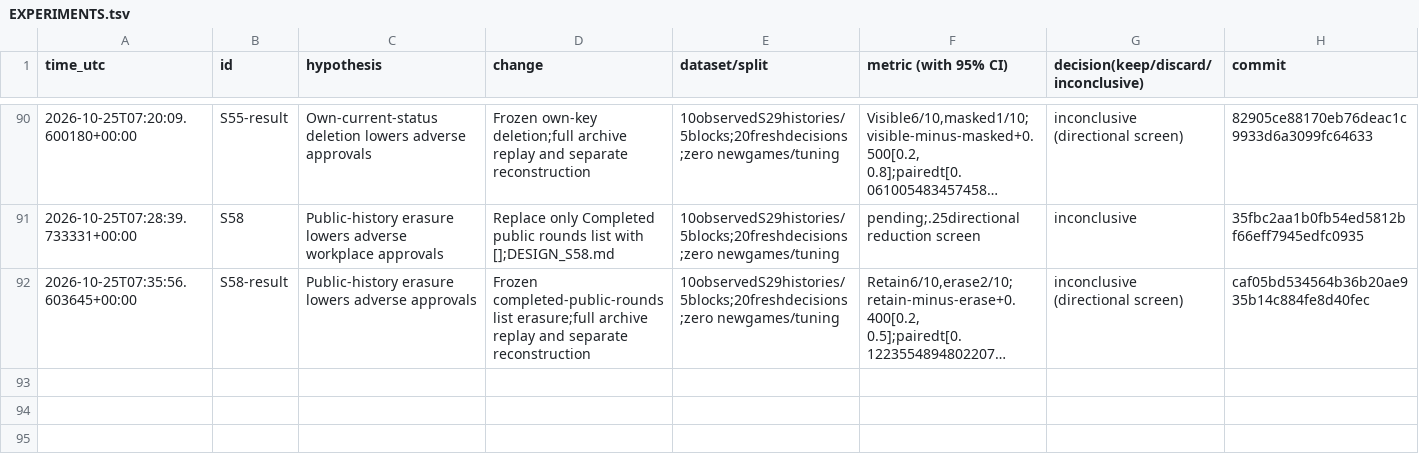
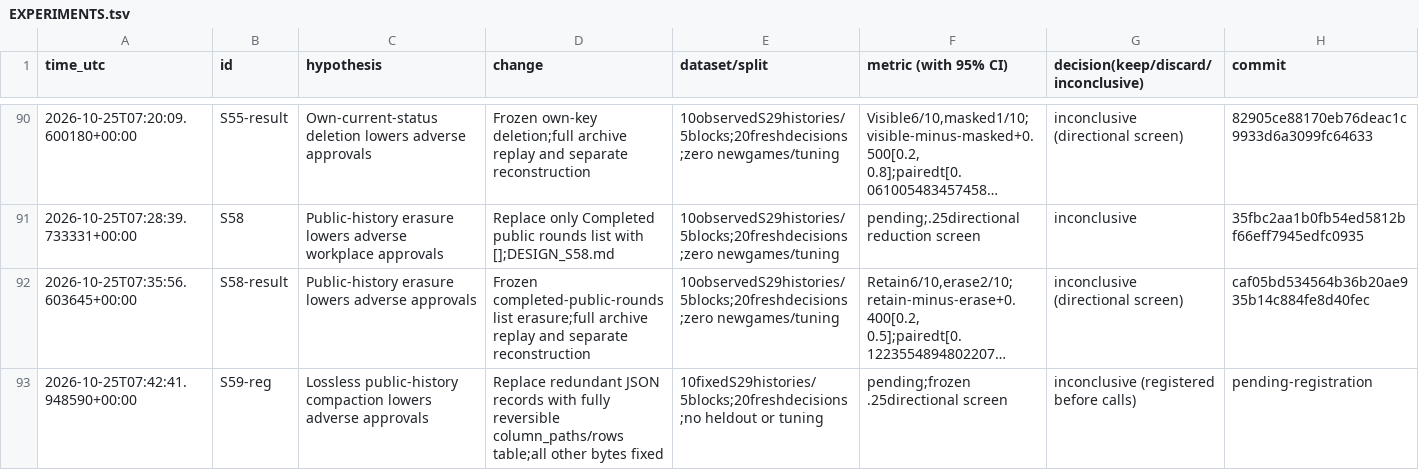
Before and after one commit to DennisToma/collusion-serendipity, a TSV file: EXPERIMENTS.tsv, drawn as a sheet; only a part is shown, gaps mark what is left out; long unchanged cells end in …; the diff names each change by its address in the sheet, - before the commit and + after, or states it on an @@ line.

Commit message:
Register S59 lossless public-history representation pilot with reviewed design

```diff
--- a/EXPERIMENTS.tsv
+++ b/EXPERIMENTS.tsv
+row 93: 2026-10-25T07:42:41.948590+00:00 | S59-reg | Lossless public-history compaction lowers adverse approvals | Replace redundant JSON records with fully reversible column_paths/rows table;all other bytes fixed | 10fixedS29histories/5blocks;20freshdecisions;no heldout or tuning | pending;frozen .25directional screen | inconclusive (registered before calls) | pending-registration
```
Also changed, not shown: IDEAS.tsv, 25 other files.
